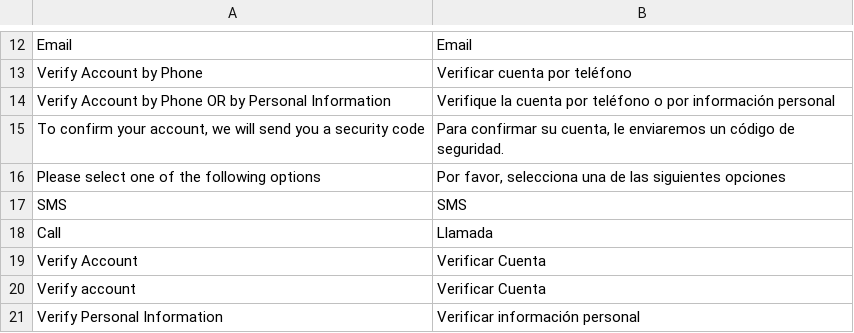
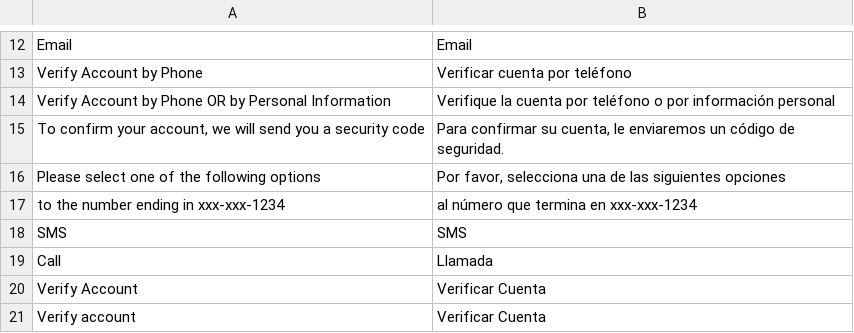
Before and after one commit to hanghua2017/icuracao-dev, a CSV file: app/code/Dyode/Linkaccount/i18n/es_ES.csv, drawn as a sheet; only a part is shown, gaps mark what is left out; the shorter side is filled out with more unchanged rows; the diff names each change by its address in the sheet, - before the commit and + after, or states it on an @@ line.

```diff
--- a/app/code/Dyode/Linkaccount/i18n/es_ES.csv
+++ b/app/code/Dyode/Linkaccount/i18n/es_ES.csv
+row 17: to the number ending in xxx-xxx-1234 | al número que termina en xxx-xxx-1234
```
Also changed, not shown: app/design/frontend/Dyode/curacao/i18n/es_ES.csv, app/i18n/Spanish/es_ES/es_ES.csv, 3 other files.
